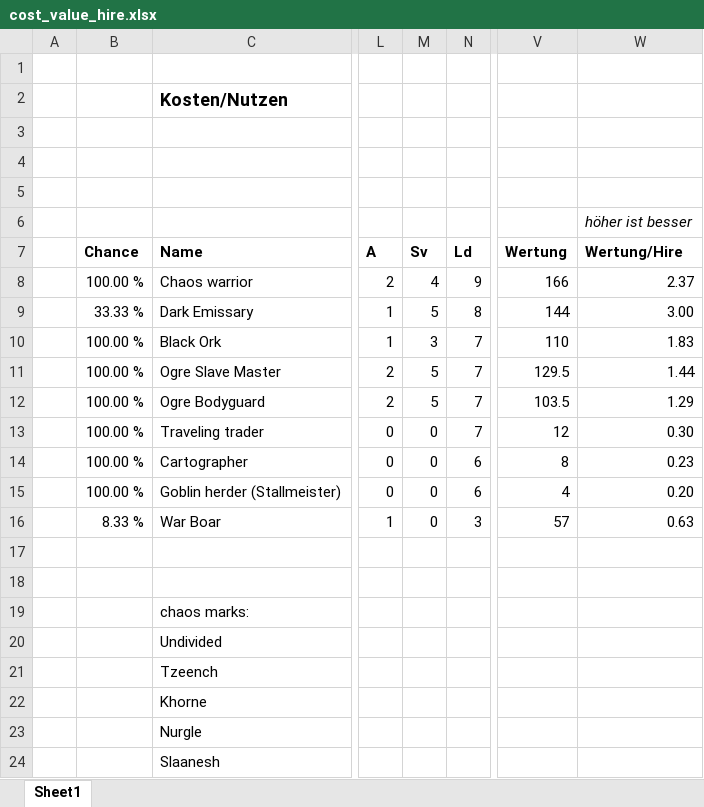
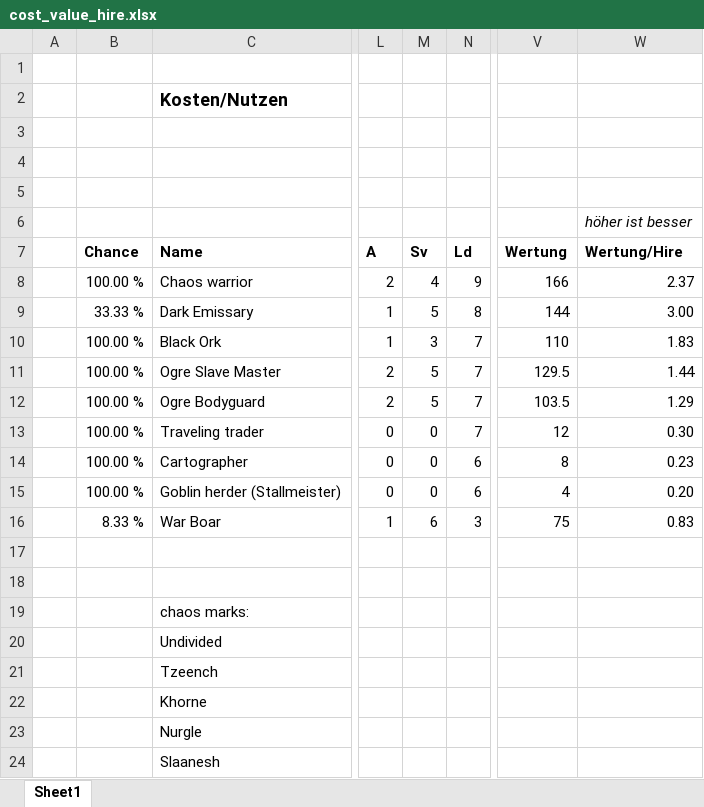
Before and after one commit to Labernator/Mordheim, an Excel workbook: Players/Kai/cost_value_hire.xlsx, sheet Sheet1, drawn as a sheet; only a part is shown, gaps mark what is left out; values as stored, in another font and other column widths than the file's, no borders; conditional formats not drawn; the diff names each change by its address in the sheet, - before the commit and + after, or states it on an @@ line.

```diff
--- a/Players/Kai/cost_value_hire.xlsx (sheet Sheet1)
+++ b/Players/Kai/cost_value_hire.xlsx (sheet Sheet1)
-M16 (Sv): 0
+M16 (Sv): 6
-V16 (Wertung): 57
+V16 (Wertung): 75
-W16 (Wertung/Hire): 0.63
+W16 (Wertung/Hire): 0.83
```
Also changed, not shown: 1 other file.
